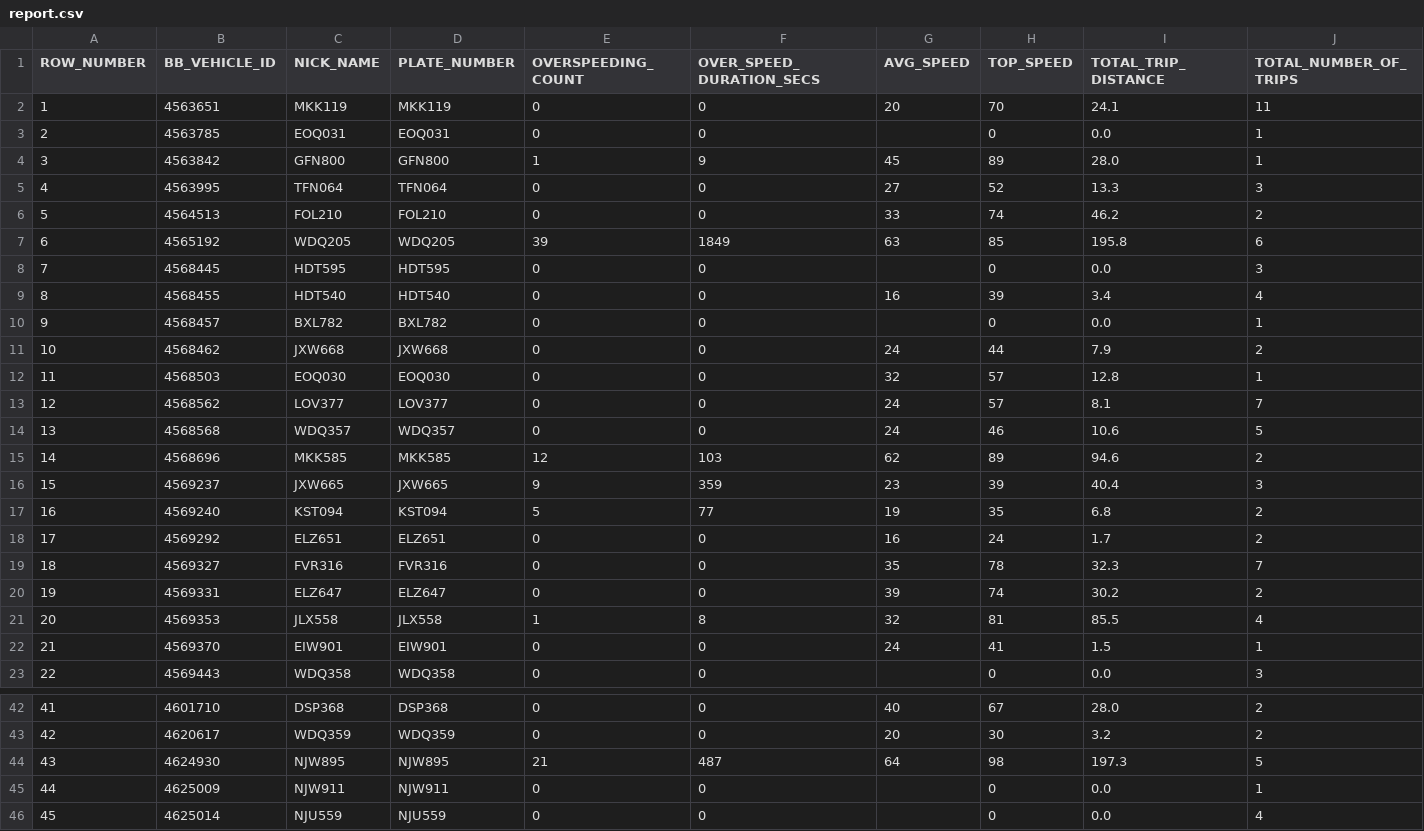
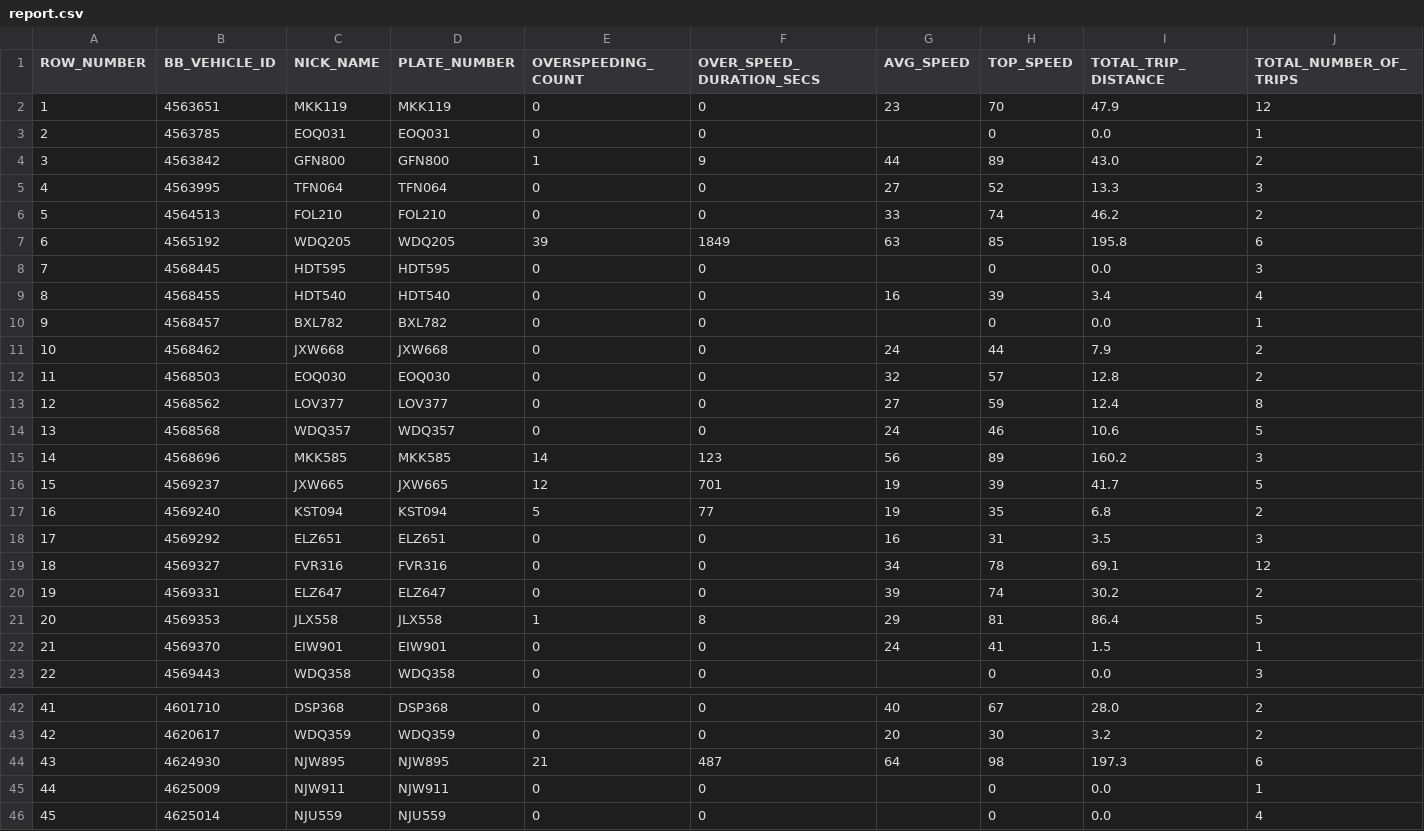
Before and after one commit to SGI-ManuelPico/informesVehiculares, a CSV file: outputIturan/report.csv, drawn as a sheet; only a part is shown, gaps mark what is left out; the diff covers the shown part only.

```diff
--- a/outputIturan/report.csv
+++ b/outputIturan/report.csv
@@ -1,5 +1,5 @@
 ROW_NUMBER,BB_VEHICLE_ID,NICK_NAME,PLATE_NUMBER,OVERSPEEDING_COUNT,OVER_SPEED_DURATION_SECS,AVG_SPEED,TOP_SPEED,TOTAL_TRIP_DISTANCE,TOTAL_NUMBER_OF_TRIPS
-1,"4563651","MKK119","MKK119",0,0,20,70,24.1,11
+1,"4563651","MKK119","MKK119",0,0,23,70,47.9,12
 2,"4563785","EOQ031","EOQ031",0,0,,0,0.0,1
-3,"4563842","GFN800","GFN800",1,9,45,89,28.0,1
+3,"4563842","GFN800","GFN800",1,9,44,89,43.0,2
 4,"4563995","TFN064","TFN064",0,0,27,52,13.3,3
@@ -11,12 +11,12 @@ ROW_NUMBER,BB_VEHICLE_ID,NICK_NAME,PLATE_NUMBER,OVERSPEEDING_COUNT,OVER_SPEED_DU
 10,"4568462","JXW668","JXW668",0,0,24,44,7.9,2
-11,"4568503","EOQ030","EOQ030",0,0,32,57,12.8,1
-12,"4568562","LOV377","LOV377",0,0,24,57,8.1,7
+11,"4568503","EOQ030","EOQ030",0,0,32,57,12.8,2
+12,"4568562","LOV377","LOV377",0,0,27,59,12.4,8
 13,"4568568","WDQ357","WDQ357",0,0,24,46,10.6,5
-14,"4568696","MKK585","MKK585",12,103,62,89,94.6,2
-15,"4569237","JXW665","JXW665",9,359,23,39,40.4,3
+14,"4568696","MKK585","MKK585",14,123,56,89,160.2,3
+15,"4569237","JXW665","JXW665",12,701,19,39,41.7,5
 16,"4569240","KST094","KST094",5,77,19,35,6.8,2
-17,"4569292","ELZ651","ELZ651",0,0,16,24,1.7,2
-18,"4569327","FVR316","FVR316",0,0,35,78,32.3,7
+17,"4569292","ELZ651","ELZ651",0,0,16,31,3.5,3
+18,"4569327","FVR316","FVR316",0,0,34,78,69.1,12
 19,"4569331","ELZ647","ELZ647",0,0,39,74,30.2,2
-20,"4569353","JLX558","JLX558",1,8,32,81,85.5,4
+20,"4569353","JLX558","JLX558",1,8,29,81,86.4,5
 21,"4569370","EIW901","EIW901",0,0,24,41,1.5,1
@@ -43,3 +43,3 @@ ROW_NUMBER,BB_VEHICLE_ID,NICK_NAME,PLATE_NUMBER,OVERSPEEDING_COUNT,OVER_SPEED_DU
 42,"4620617","WDQ359","WDQ359",0,0,20,30,3.2,2
-43,"4624930","NJW895","NJW895",21,487,64,98,197.3,5
+43,"4624930","NJW895","NJW895",21,487,64,98,197.3,6
 44,"4625009","NJW911","NJW911",0,0,,0,0.0,1
```
Also changed, not shown: 19 edited cells elsewhere in this file, 24 other files.
